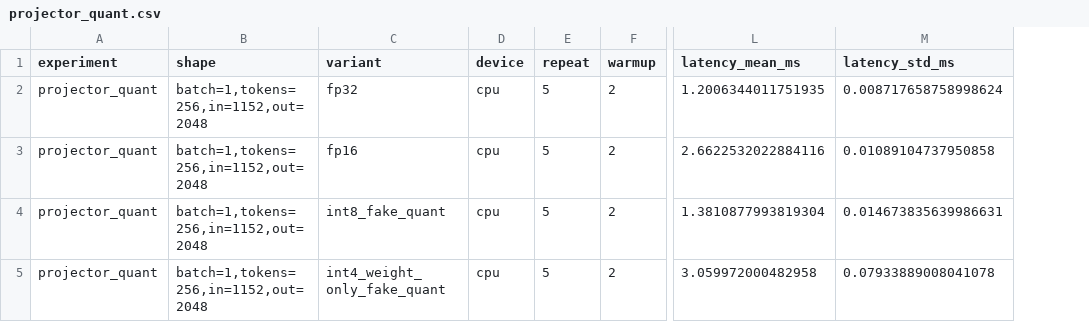
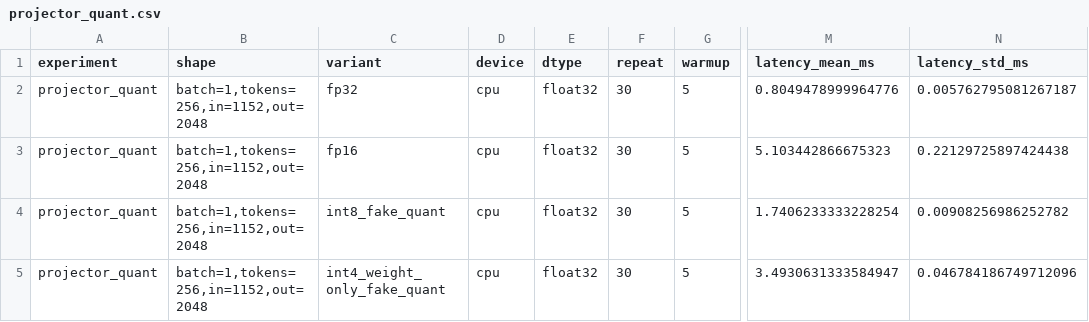
Before and after one commit to fu1fan/pi0-approx-vla, a CSV file: results/csv/projector_quant.csv, drawn as a sheet; only a part is shown, gaps mark what is left out; addresses are those after the commit; the diff names each change by its address in the sheet, - before the commit and + after, or states it on an @@ line.

Commit message:
exp: add and run projector quantization benchmark

```diff
--- a/results/csv/projector_quant.csv
+++ b/results/csv/projector_quant.csv
+column E (dtype), rows 2-5: all float32
-F2:F5 (repeat): 5
+F2:F5 (repeat): 30
-G2:G5 (warmup): 2
+G2:G5 (warmup): 5
-M2 (latency_mean_ms): 1.2006344011751935
+M2 (latency_mean_ms): 0.8049478999964776
-N2 (latency_std_ms): 0.008717658758998624
+N2 (latency_std_ms): 0.005762795081267187
-M3 (latency_mean_ms): 2.6622532022884116
+M3 (latency_mean_ms): 5.103442866675323
-N3 (latency_std_ms): 0.01089104737950858
+N3 (latency_std_ms): 0.22129725897424438
-M4 (latency_mean_ms): 1.3810877993819304
+M4 (latency_mean_ms): 1.7406233333228254
-N4 (latency_std_ms): 0.014673835639986631
+N4 (latency_std_ms): 0.00908256986252782
-M5 (latency_mean_ms): 3.059972000482958
+M5 (latency_mean_ms): 3.4930631333584947
-N5 (latency_std_ms): 0.07933889008041078
+N5 (latency_std_ms): 0.046784186749712096
```
Also changed, not shown: 1 other file.
